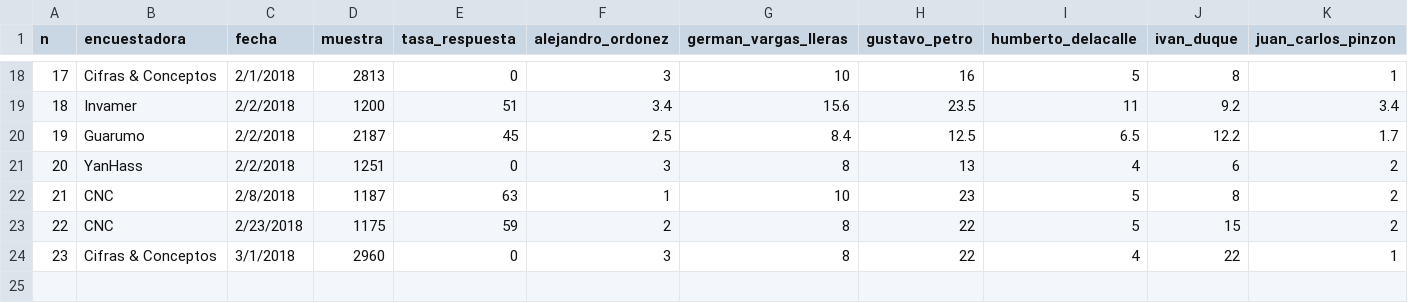
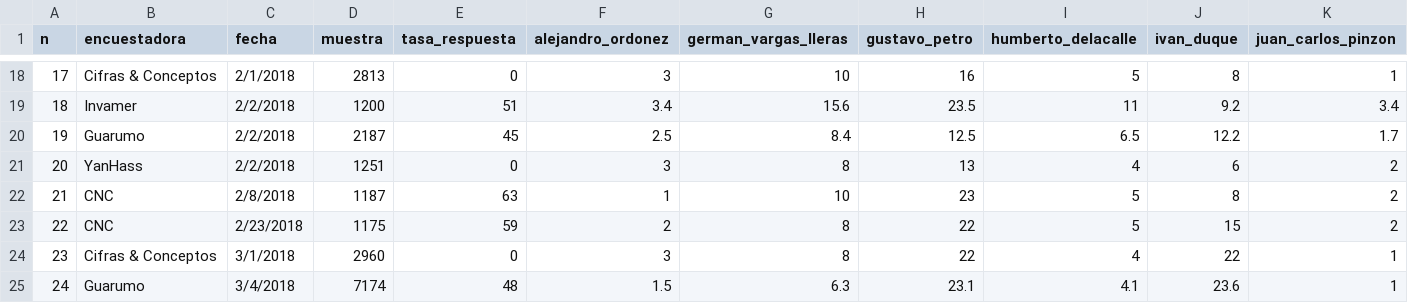
Before and after one commit to nelsonamayad/Elecciones-presidenciales-2018, a CSV file: col2018.csv, drawn as a sheet; only a part is shown, gaps mark what is left out; rows hold the shown columns only; the diff names each change by its address in the sheet, - before the commit and + after, or states it on an @@ line.

Commit message:
Actualización
Adición encuesta Guarumo 04/03/2018

```diff
--- a/col2018.csv
+++ b/col2018.csv
+row 25: 24 | Guarumo | 3/4/2018 | 7174 | 48 | 1.5 | 6.3 | 23.1 | 4.1 | 23.6 | 1
```
